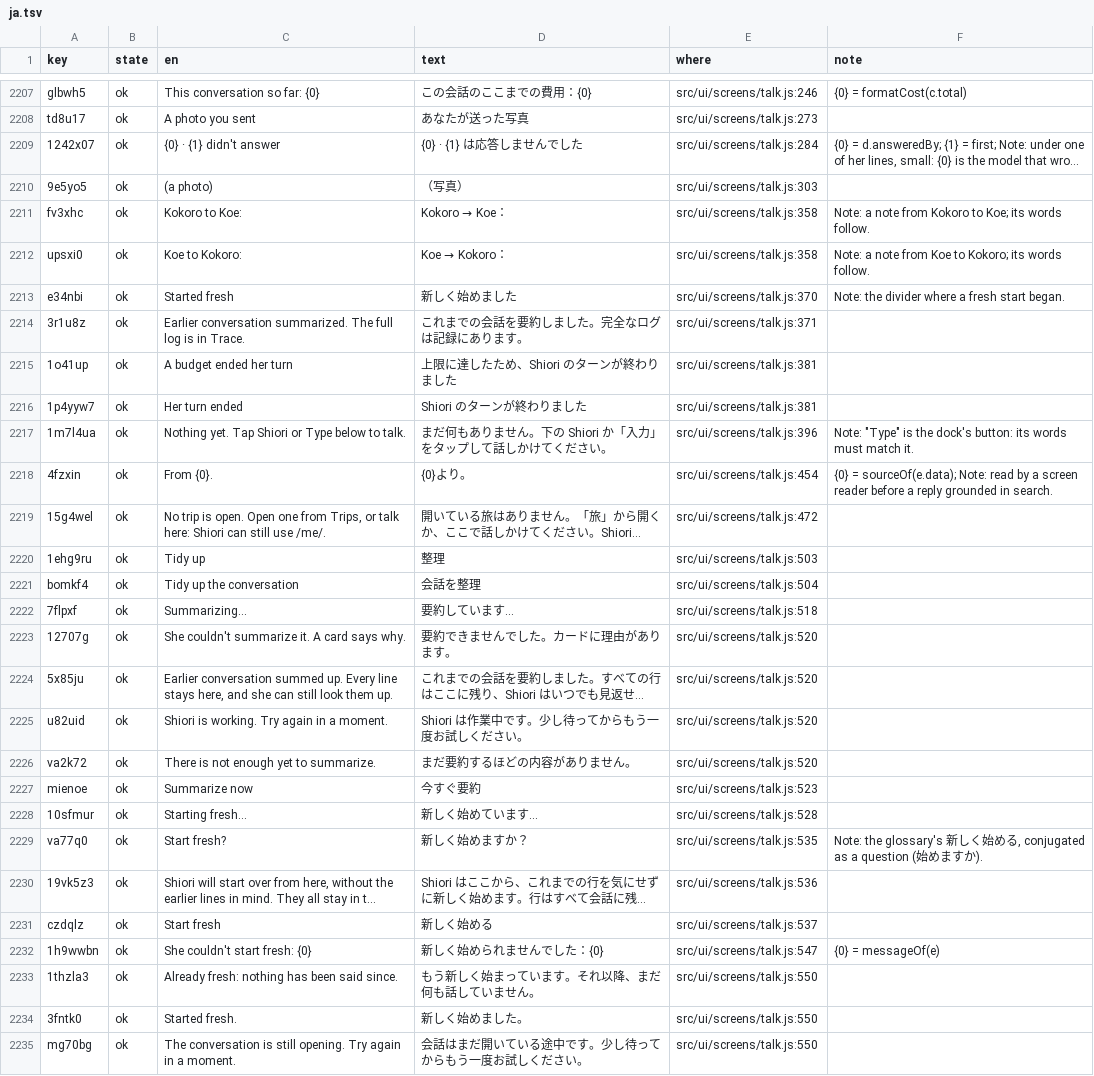
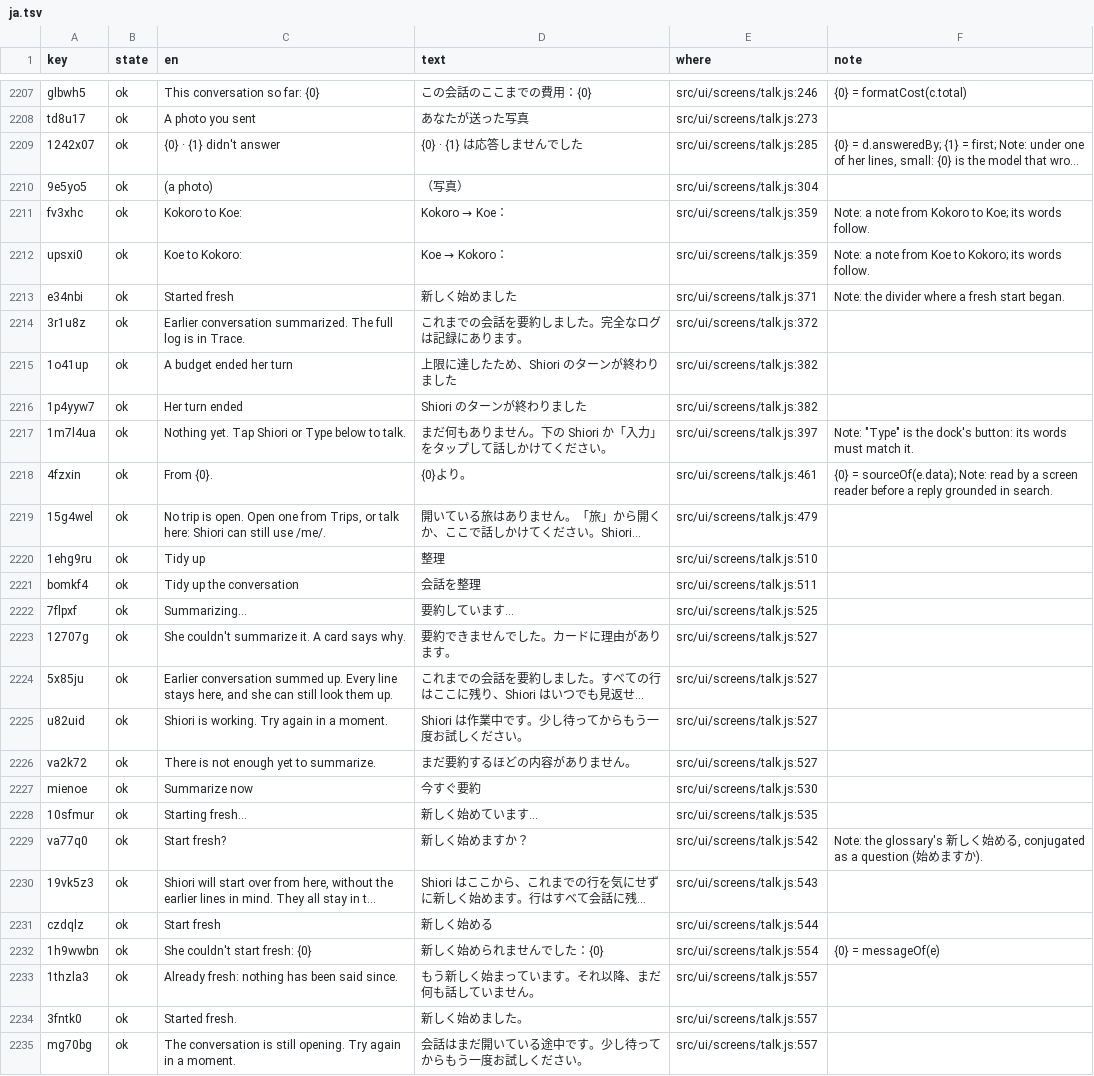
Before and after one commit to annai-guide/annai, a TSV file: l10n/ja.tsv, drawn as a sheet; only a part is shown, gaps mark what is left out; long unchanged cells end in …; the diff covers the shown part only; the diff names each change by its address in the sheet, - before the commit and + after, or states it on an @@ line.

```diff
--- a/l10n/ja.tsv
+++ b/l10n/ja.tsv
-E2209 (where): src/ui/screens/talk.js:284
+E2209 (where): src/ui/screens/talk.js:285
-E2210 (where): src/ui/screens/talk.js:303
+E2210 (where): src/ui/screens/talk.js:304
-E2211:E2212 (where): src/ui/screens/talk.js:358
+E2211:E2212 (where): src/ui/screens/talk.js:359
-E2213 (where): src/ui/screens/talk.js:370
+E2213 (where): src/ui/screens/talk.js:371
-E2214 (where): src/ui/screens/talk.js:371
+E2214 (where): src/ui/screens/talk.js:372
-E2215:E2216 (where): src/ui/screens/talk.js:381
+E2215:E2216 (where): src/ui/screens/talk.js:382
-E2217 (where): src/ui/screens/talk.js:396
+E2217 (where): src/ui/screens/talk.js:397
-E2218 (where): src/ui/screens/talk.js:454
+E2218 (where): src/ui/screens/talk.js:461
-E2219 (where): src/ui/screens/talk.js:472
+E2219 (where): src/ui/screens/talk.js:479
-E2220 (where): src/ui/screens/talk.js:503
+E2220 (where): src/ui/screens/talk.js:510
-E2221 (where): src/ui/screens/talk.js:504
+E2221 (where): src/ui/screens/talk.js:511
-E2222 (where): src/ui/screens/talk.js:518
+E2222 (where): src/ui/screens/talk.js:525
-E2223:E2226 (where): src/ui/screens/talk.js:520
+E2223:E2226 (where): src/ui/screens/talk.js:527
-E2227 (where): src/ui/screens/talk.js:523
+E2227 (where): src/ui/screens/talk.js:530
-E2228 (where): src/ui/screens/talk.js:528
+E2228 (where): src/ui/screens/talk.js:535
-E2229 (where): src/ui/screens/talk.js:535
+E2229 (where): src/ui/screens/talk.js:542
-E2230 (where): src/ui/screens/talk.js:536
+E2230 (where): src/ui/screens/talk.js:543
-E2231 (where): src/ui/screens/talk.js:537
+E2231 (where): src/ui/screens/talk.js:544
-E2232 (where): src/ui/screens/talk.js:547
+E2232 (where): src/ui/screens/talk.js:554
-E2233:E2235 (where): src/ui/screens/talk.js:550
+E2233:E2235 (where): src/ui/screens/talk.js:557
```
Also changed, not shown: 79 edited cells elsewhere in this file, l10n/zh-Hans.tsv, 6 other files.
